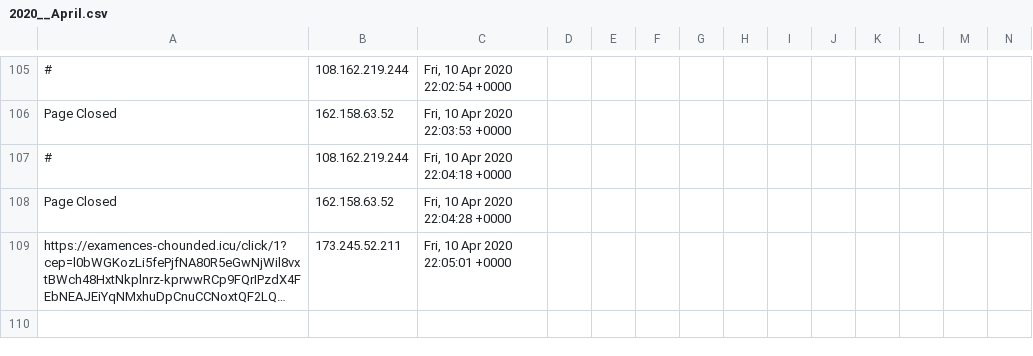
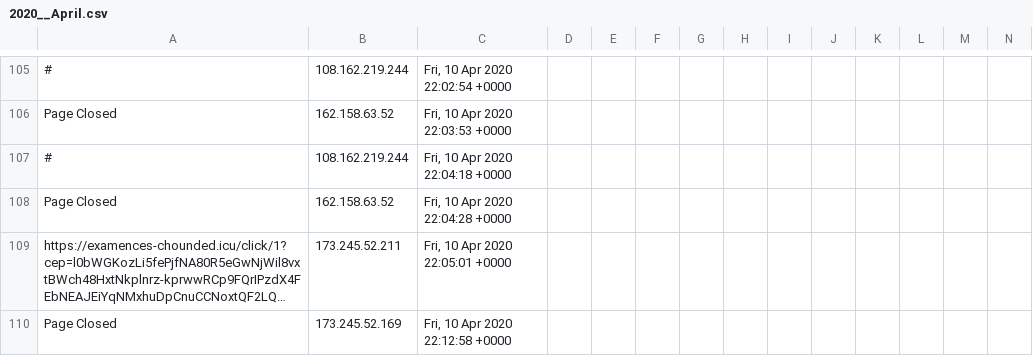
Before and after one commit to runacode/newsushi, a CSV file: logs/2020__April.csv, drawn as a sheet; only a part is shown, gaps mark what is left out; long unchanged cells end in …; rows hold the shown columns only; the diff names each change by its address in the sheet, - before the commit and + after, or states it on an @@ line.

Commit message:
Site Editor Update

```diff
--- a/logs/2020__April.csv
+++ b/logs/2020__April.csv
+row 110: Page Closed | 173.245.52.169 | Fri, 10 Apr 2020 22:12:58 +0000
```
